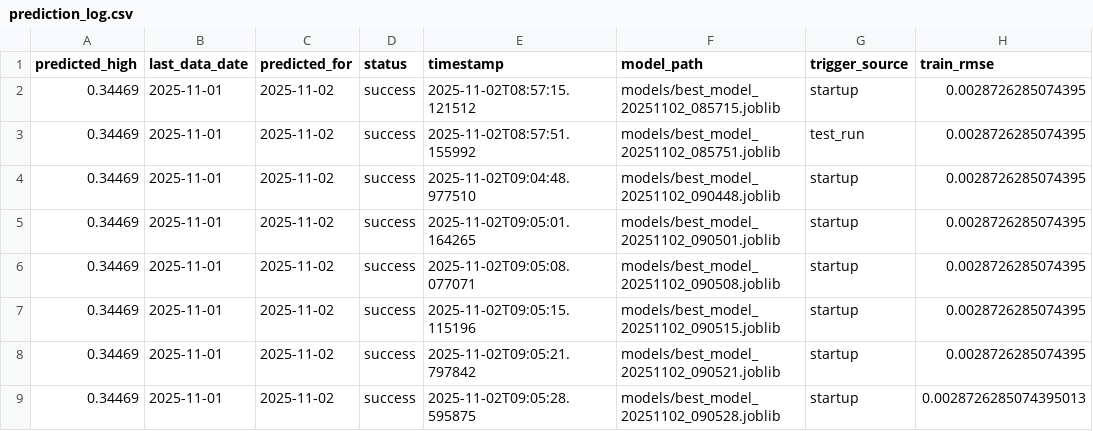
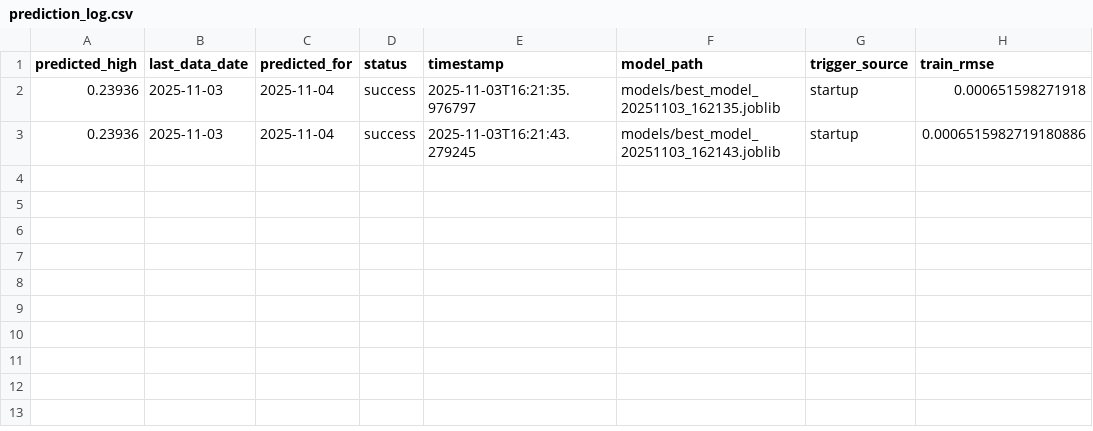
Before and after one commit to dvtbn19/ML_model_fast_api, a CSV file: data/prediction_log.csv, drawn as a sheet.

Commit message:
last last commit

```diff
--- a/data/prediction_log.csv
+++ b/data/prediction_log.csv
@@ -1,9 +1,3 @@
 predicted_high,last_data_date,predicted_for,status,timestamp,model_path,trigger_source,train_rmse
-0.34469,2025-11-01,2025-11-02,success,2025-11-02T08:57:15.121512,models/best_model_20251102_085715.joblib,startup,0.0028726285074395
-0.34469,2025-11-01,2025-11-02,success,2025-11-02T08:57:51.155992,models/best_model_20251102_085751.joblib,test_run,0.0028726285074395
-0.34469,2025-11-01,2025-11-02,success,2025-11-02T09:04:48.977510,models/best_model_20251102_090448.joblib,startup,0.0028726285074395
-0.34469,2025-11-01,2025-11-02,success,2025-11-02T09:05:01.164265,models/best_model_20251102_090501.joblib,startup,0.0028726285074395
-0.34469,2025-11-01,2025-11-02,success,2025-11-02T09:05:08.077071,models/best_model_20251102_090508.joblib,startup,0.0028726285074395
-0.34469,2025-11-01,2025-11-02,success,2025-11-02T09:05:15.115196,models/best_model_20251102_090515.joblib,startup,0.0028726285074395
-0.34469,2025-11-01,2025-11-02,success,2025-11-02T09:05:21.797842,models/best_model_20251102_090521.joblib,startup,0.0028726285074395
-0.34469,2025-11-01,2025-11-02,success,2025-11-02T09:05:28.595875,models/best_model_20251102_090528.joblib,startup,0.0028726285074395013
+0.23936,2025-11-03,2025-11-04,success,2025-11-03T16:21:35.976797,models/best_model_20251103_162135.joblib,startup,0.000651598271918
+0.23936,2025-11-03,2025-11-04,success,2025-11-03T16:21:43.279245,models/best_model_20251103_162143.joblib,startup,0.0006515982719180886
```
Also changed, not shown: data/tron_y_train_new_2025.csv, 16 other files.
